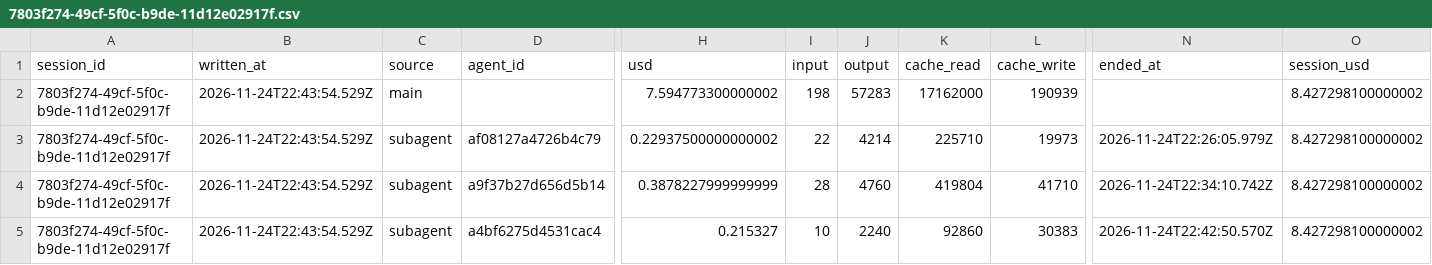
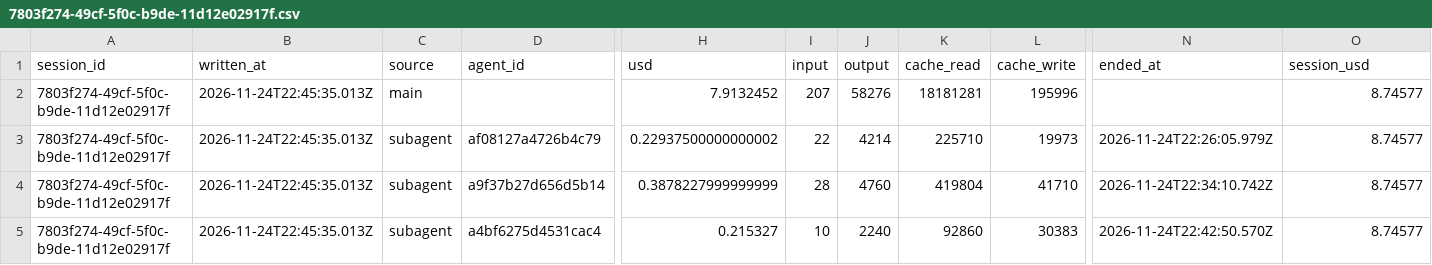
Before and after one commit to rhope-ops/90-161.Z, a CSV file: costs/7803f274-49cf-5f0c-b9de-11d12e02917f.csv, drawn as a sheet; only a part is shown, gaps mark what is left out; removed rows and columns are numbered as before the commit, all else as after; rows hold the shown columns only; the diff names each change by its address in the sheet, - before the commit and + after, or states it on an @@ line.

```diff
--- a/costs/7803f274-49cf-5f0c-b9de-11d12e02917f.csv
+++ b/costs/7803f274-49cf-5f0c-b9de-11d12e02917f.csv
-row 2: 7803f274-49cf-5f0c-b9de-11d12e02917f | 2026-11-24T22:43:54.529Z | main |  | 7.594773300000002 | 198 | 57283 | 17162000 | 190939 |  | 8.427298100000002
+row 2: 7803f274-49cf-5f0c-b9de-11d12e02917f | 2026-11-24T22:45:35.013Z | main |  | 7.9132452 | 207 | 58276 | 18181281 | 195996 |  | 8.74577
-B3:B5 (written_at): 2026-11-24T22:43:54.529Z
+B3:B5 (written_at): 2026-11-24T22:45:35.013Z
-O3:O5 (session_usd): 8.427298100000002
+O3:O5 (session_usd): 8.74577
```
Also changed, not shown: limits/7803f274-49cf-5f0c-b9de-11d12e02917f.csv, sessions/7803f274-49cf-5f0c-b9de-11d12e02917f.csv.
